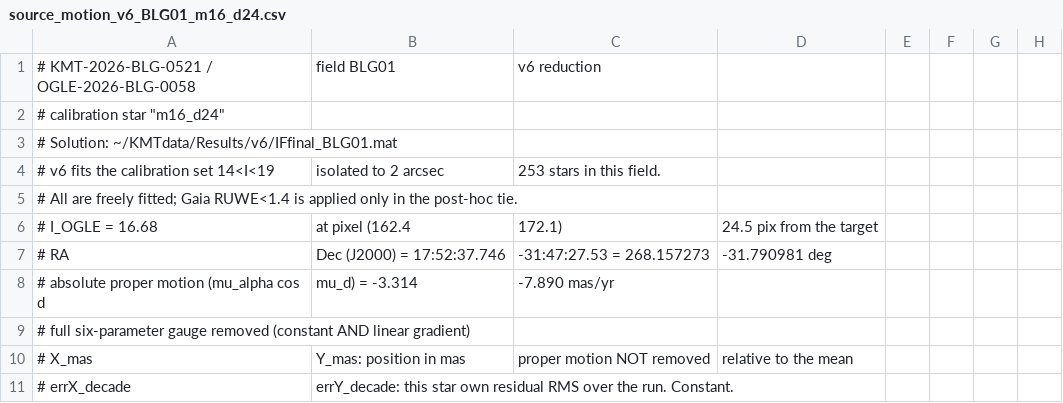
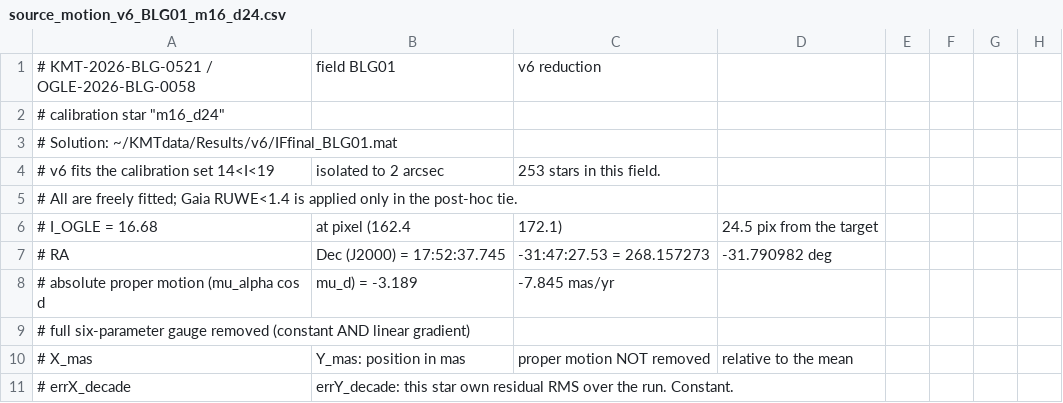
Before and after one commit to noamse/Lizoo, a CSV file: doc/source_motion_v6_BLG01_m16_d24.csv, drawn as a sheet; only a part is shown.

```diff
--- a/doc/source_motion_v6_BLG01_m16_d24.csv
+++ b/doc/source_motion_v6_BLG01_m16_d24.csv
@@ -6,4 +6,4 @@
 # I_OGLE = 16.68, at pixel (162.4, 172.1), 24.5 pix from the target
-# RA, Dec (J2000) = 17:52:37.746 , -31:47:27.53  =  268.157273 , -31.790981 deg
-# absolute proper motion (mu_alpha cos d, mu_d) = -3.314, -7.890 mas/yr
+# RA, Dec (J2000) = 17:52:37.745 , -31:47:27.53  =  268.157273 , -31.790982 deg
+# absolute proper motion (mu_alpha cos d, mu_d) = -3.189, -7.845 mas/yr
 #   full six-parameter gauge removed (constant AND linear gradient)
```
Also changed, not shown: doc/source_motion_v6_BLG01.csv, doc/source_motion_v6_BLG01_m16_d30.csv, 35 other files.
